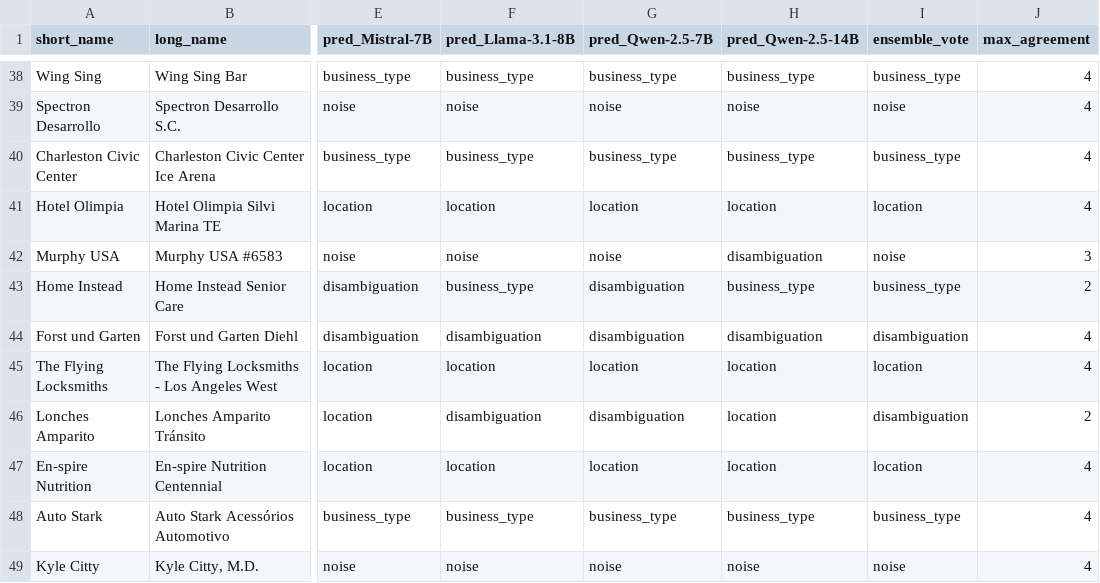
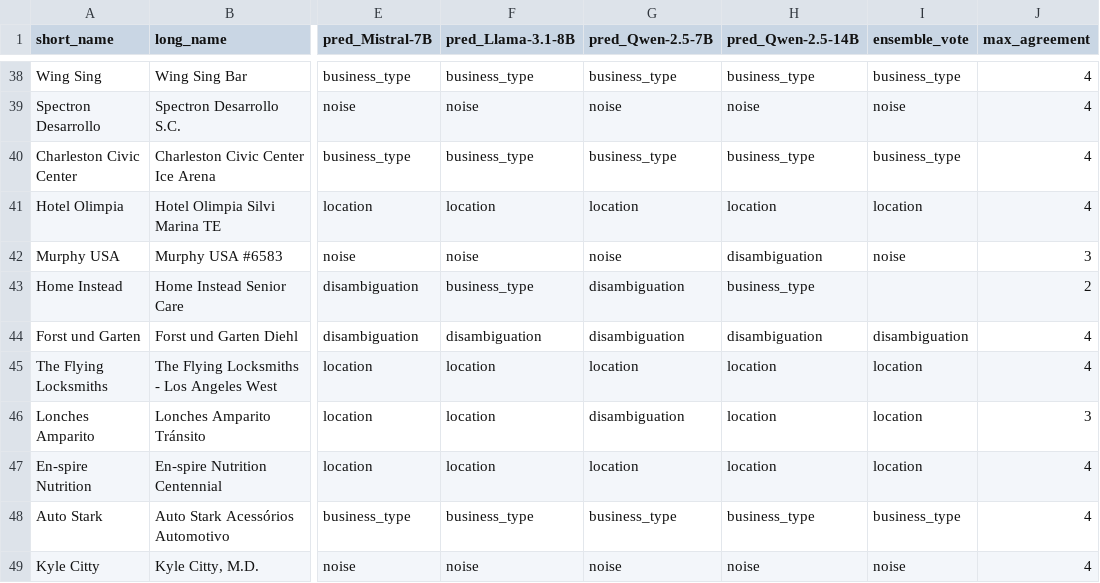
Before and after one commit to project-terraforma/places-truth-reconciliation, a CSV file: analysis/names/dspy_ensemble_results.csv, drawn as a sheet; only a part is shown, gaps mark what is left out; the diff covers the shown part only; the diff names each change by its address in the sheet, - before the commit and + after, or states it on an @@ line.

```diff
--- a/analysis/names/dspy_ensemble_results.csv
+++ b/analysis/names/dspy_ensemble_results.csv
-I43 (ensemble_vote): business_type
+I43 (ensemble_vote): (empty)
-F46 (pred_Llama-3.1-8B): disambiguation
+F46 (pred_Llama-3.1-8B): location
-I46 (ensemble_vote): disambiguation
+I46 (ensemble_vote): location
-J46 (max_agreement): 2
+J46 (max_agreement): 3
```
Also changed, not shown: 60 edited cells elsewhere in this file, 6 other files.
